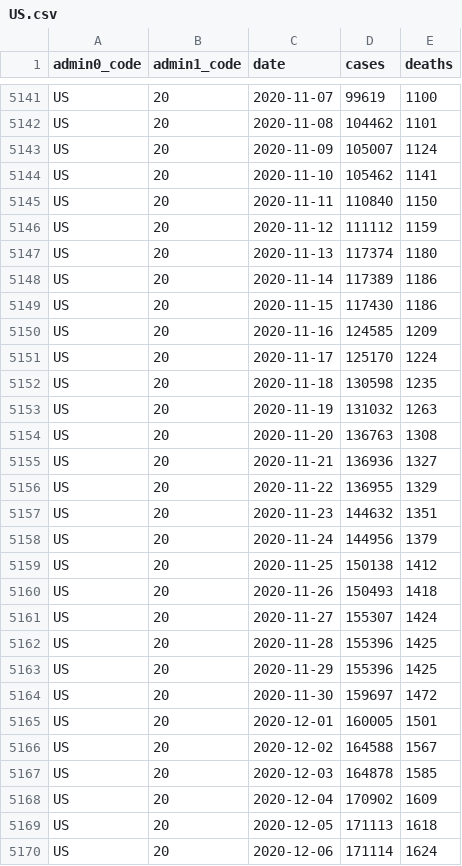
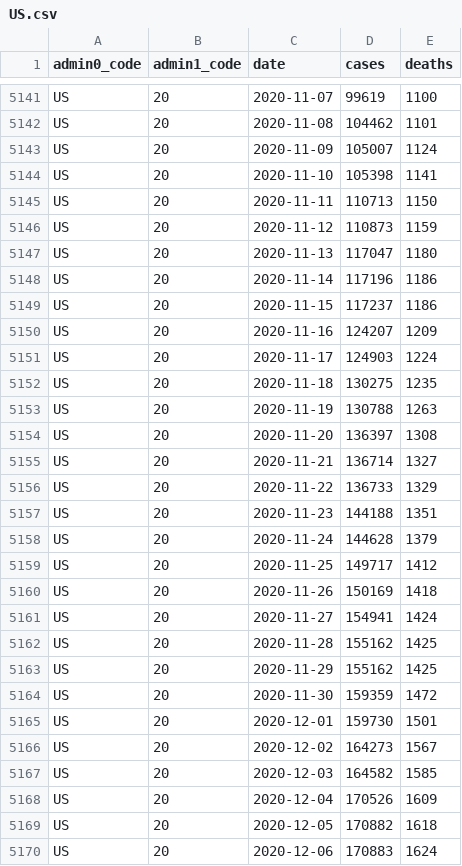
Before and after one commit to covid-open-data/xform-casecount-us-jhu, a CSV file: output/admin1/US.csv, drawn as a sheet; only a part is shown, gaps mark what is left out; the diff covers the shown part only.

```diff
--- a/output/admin1/US.csv
+++ b/output/admin1/US.csv
@@ -5143,28 +5143,28 @@ US,20,2020-11-08,104462,1101
 US,20,2020-11-09,105007,1124
-US,20,2020-11-10,105462,1141
-US,20,2020-11-11,110840,1150
-US,20,2020-11-12,111112,1159
-US,20,2020-11-13,117374,1180
-US,20,2020-11-14,117389,1186
-US,20,2020-11-15,117430,1186
-US,20,2020-11-16,124585,1209
-US,20,2020-11-17,125170,1224
-US,20,2020-11-18,130598,1235
-US,20,2020-11-19,131032,1263
-US,20,2020-11-20,136763,1308
-US,20,2020-11-21,136936,1327
-US,20,2020-11-22,136955,1329
-US,20,2020-11-23,144632,1351
-US,20,2020-11-24,144956,1379
-US,20,2020-11-25,150138,1412
-US,20,2020-11-26,150493,1418
-US,20,2020-11-27,155307,1424
-US,20,2020-11-28,155396,1425
-US,20,2020-11-29,155396,1425
-US,20,2020-11-30,159697,1472
-US,20,2020-12-01,160005,1501
-US,20,2020-12-02,164588,1567
-US,20,2020-12-03,164878,1585
-US,20,2020-12-04,170902,1609
-US,20,2020-12-05,171113,1618
-US,20,2020-12-06,171114,1624
+US,20,2020-11-10,105398,1141
+US,20,2020-11-11,110713,1150
+US,20,2020-11-12,110873,1159
+US,20,2020-11-13,117047,1180
+US,20,2020-11-14,117196,1186
+US,20,2020-11-15,117237,1186
+US,20,2020-11-16,124207,1209
+US,20,2020-11-17,124903,1224
+US,20,2020-11-18,130275,1235
+US,20,2020-11-19,130788,1263
+US,20,2020-11-20,136397,1308
+US,20,2020-11-21,136714,1327
+US,20,2020-11-22,136733,1329
+US,20,2020-11-23,144188,1351
+US,20,2020-11-24,144628,1379
+US,20,2020-11-25,149717,1412
+US,20,2020-11-26,150169,1418
+US,20,2020-11-27,154941,1424
+US,20,2020-11-28,155162,1425
+US,20,2020-11-29,155162,1425
+US,20,2020-11-30,159359,1472
+US,20,2020-12-01,159730,1501
+US,20,2020-12-02,164273,1567
+US,20,2020-12-03,164582,1585
+US,20,2020-12-04,170526,1609
+US,20,2020-12-05,170882,1618
+US,20,2020-12-06,170883,1624
```
Also changed, not shown: 25 edited cells elsewhere in this file, output/admin0/US.csv.
